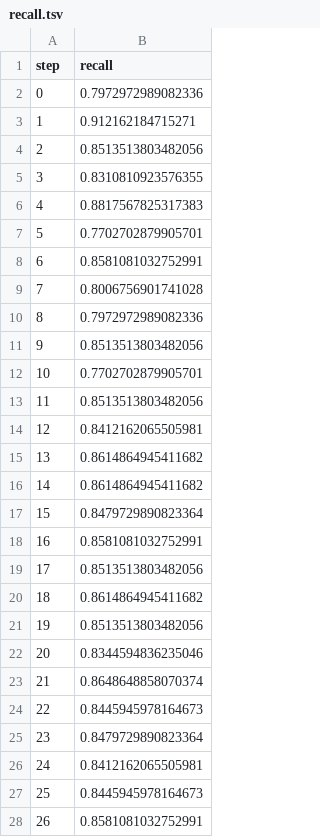
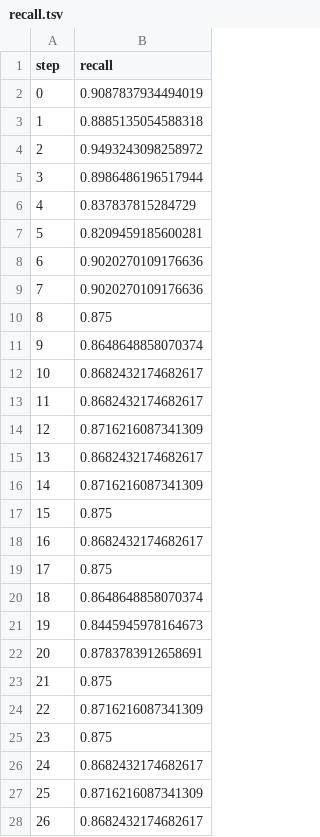
Before and after one commit to markgoertz/Convolutional-Neural-Network-on-Electrodermal-Activity-for-Stress-Assessment, a TSV file: dvclive/plots/metrics/eval/recall.tsv, drawn as a sheet; only a part is shown; the diff covers the shown part only.

```diff
--- a/dvclive/plots/metrics/eval/recall.tsv
+++ b/dvclive/plots/metrics/eval/recall.tsv
@@ -1,28 +1,28 @@
 step	recall
-0	0.7972972989082336
-1	0.912162184715271
-2	0.8513513803482056
-3	0.8310810923576355
-4	0.8817567825317383
-5	0.7702702879905701
-6	0.8581081032752991
-7	0.8006756901741028
-8	0.7972972989082336
-9	0.8513513803482056
-10	0.7702702879905701
-11	0.8513513803482056
-12	0.8412162065505981
-13	0.8614864945411682
-14	0.8614864945411682
-15	0.8479729890823364
-16	0.8581081032752991
-17	0.8513513803482056
-18	0.8614864945411682
-19	0.8513513803482056
-20	0.8344594836235046
-21	0.8648648858070374
-22	0.8445945978164673
-23	0.8479729890823364
-24	0.8412162065505981
-25	0.8445945978164673
-26	0.8581081032752991
+0	0.9087837934494019
+1	0.8885135054588318
+2	0.9493243098258972
+3	0.8986486196517944
+4	0.837837815284729
+5	0.8209459185600281
+6	0.9020270109176636
+7	0.9020270109176636
+8	0.875
+9	0.8648648858070374
+10	0.8682432174682617
+11	0.8682432174682617
+12	0.8716216087341309
+13	0.8682432174682617
+14	0.8716216087341309
+15	0.875
+16	0.8682432174682617
+17	0.875
+18	0.8648648858070374
+19	0.8445945978164673
+20	0.8783783912658691
+21	0.875
+22	0.8716216087341309
+23	0.875
+24	0.8682432174682617
+25	0.8716216087341309
+26	0.8682432174682617
```
Also changed, not shown: 3 edited cells elsewhere in this file, dvclive/plots/metrics/train/binary_accuracy.tsv, dvclive/plots/metrics/train/f1_score.tsv, 19 other files.
